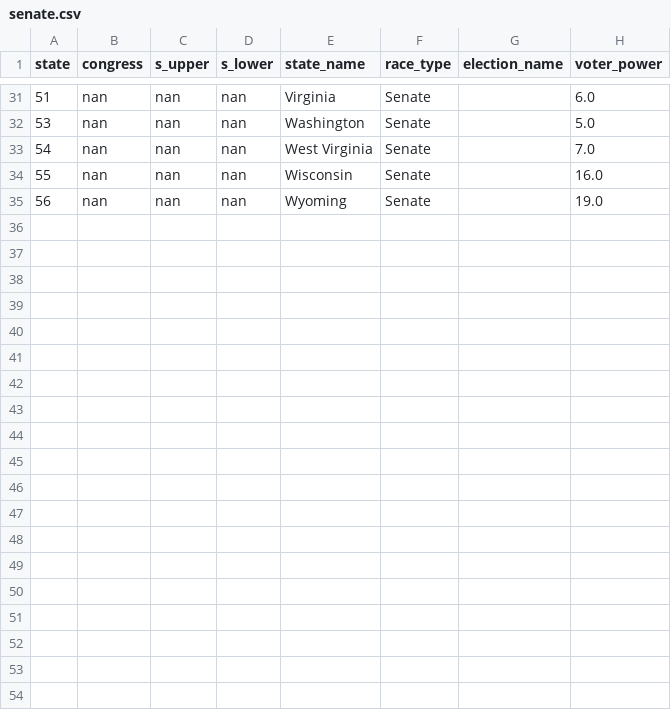
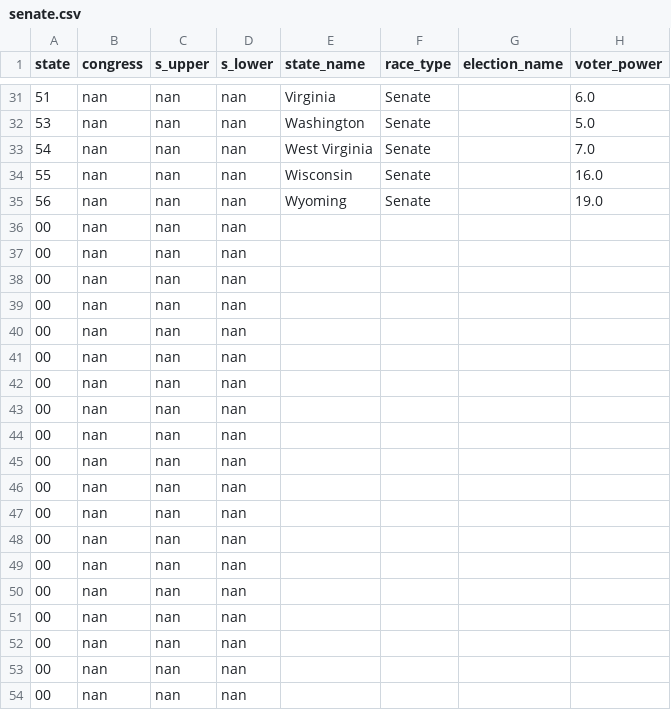
Before and after one commit to PJSuoc/Maximizer-App, a CSV file: server/static/data/calculated_files/csvs/senate.csv, drawn as a sheet; only a part is shown, gaps mark what is left out; the diff covers the shown part only.

```diff
--- a/server/static/data/calculated_files/csvs/senate.csv
+++ b/server/static/data/calculated_files/csvs/senate.csv
@@ -35 +35,20 @@ state,congress,s_upper,s_lower,state_name,race_type,election_name,voter_power
 56,nan,nan,nan,Wyoming,Senate,,19.0
+00,nan,nan,nan,,,,
+00,nan,nan,nan,,,,
+00,nan,nan,nan,,,,
+00,nan,nan,nan,,,,
+00,nan,nan,nan,,,,
+00,nan,nan,nan,,,,
+00,nan,nan,nan,,,,
+00,nan,nan,nan,,,,
+00,nan,nan,nan,,,,
+00,nan,nan,nan,,,,
+00,nan,nan,nan,,,,
+00,nan,nan,nan,,,,
+00,nan,nan,nan,,,,
+00,nan,nan,nan,,,,
+00,nan,nan,nan,,,,
+00,nan,nan,nan,,,,
+00,nan,nan,nan,,,,
+00,nan,nan,nan,,,,
+00,nan,nan,nan,,,,
```
Also changed, not shown: 12 added rows elsewhere in this file, server/static/data/calculated_files/csvs/ballot_initiative.csv, server/static/data/calculated_files/csvs/elections.csv, 6 other files.
